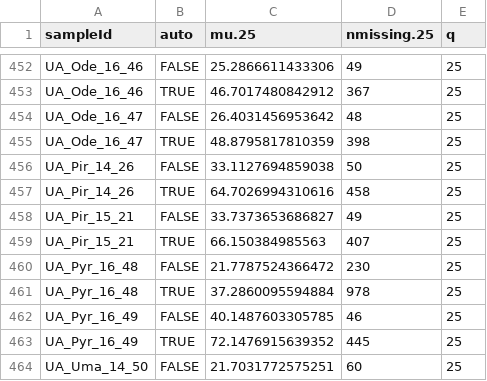
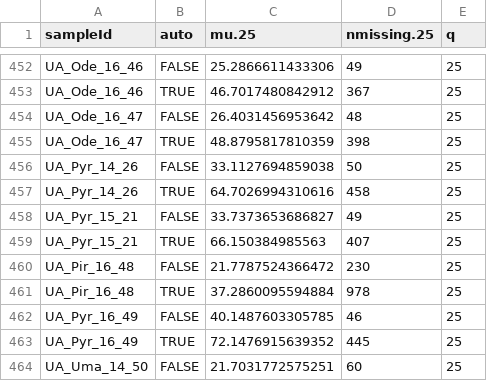
Before and after one commit to DEST-bio/DEST_freeze1, a CSV file: populationInfo/sequencingStats/rd.csv, drawn as a sheet; only a part is shown, gaps mark what is left out.

```diff
--- a/populationInfo/sequencingStats/rd.csv
+++ b/populationInfo/sequencingStats/rd.csv
@@ -455,8 +455,8 @@
 "UA_Ode_16_47",TRUE,48.8795817810359,398,25
-"UA_Pir_14_26",FALSE,33.1127694859038,50,25
-"UA_Pir_14_26",TRUE,64.7026994310616,458,25
-"UA_Pir_15_21",FALSE,33.7373653686827,49,25
-"UA_Pir_15_21",TRUE,66.150384985563,407,25
-"UA_Pyr_16_48",FALSE,21.7787524366472,230,25
-"UA_Pyr_16_48",TRUE,37.2860095594884,978,25
+"UA_Pyr_14_26",FALSE,33.1127694859038,50,25
+"UA_Pyr_14_26",TRUE,64.7026994310616,458,25
+"UA_Pyr_15_21",FALSE,33.7373653686827,49,25
+"UA_Pyr_15_21",TRUE,66.150384985563,407,25
+"UA_Pir_16_48",FALSE,21.7787524366472,230,25
+"UA_Pir_16_48",TRUE,37.2860095594884,978,25
 "UA_Pyr_16_49",FALSE,40.1487603305785,46,25
```
Also changed, not shown: populationInfo/worldClim/dest.worldclim.csv, 4 other files.
